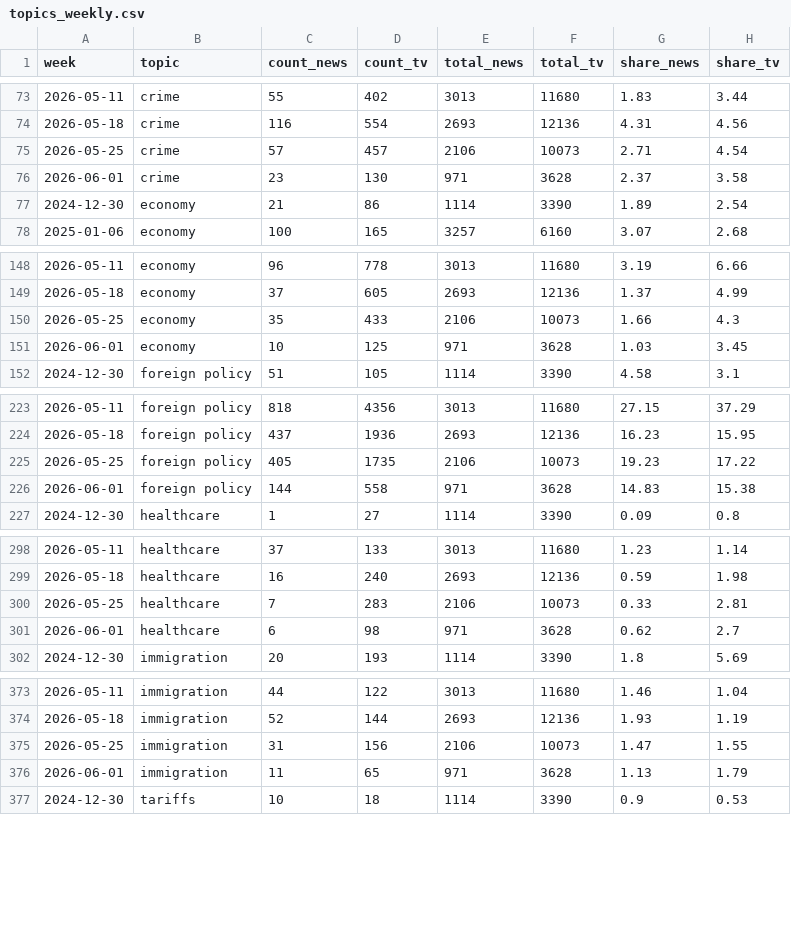
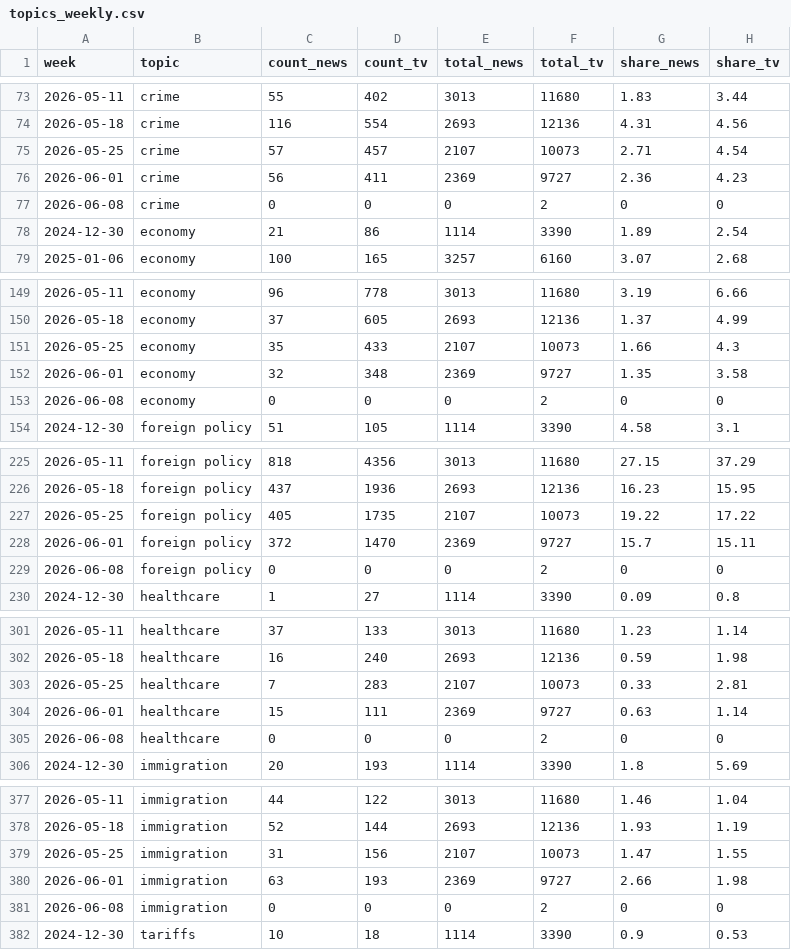
Before and after one commit to kevin-deluca-polisci/coverage-tracker, a CSV file: data/topics_weekly.csv, drawn as a sheet; only a part is shown, gaps mark what is left out; the diff covers the shown part only.

Commit message:
data: local refresh 2026-06-07

```diff
--- a/data/topics_weekly.csv
+++ b/data/topics_weekly.csv
@@ -74,4 +74,5 @@
 2026-05-18,"crime",116,554,2693,12136,4.31,4.56
-2026-05-25,"crime",57,457,2106,10073,2.71,4.54
-2026-06-01,"crime",23,130,971,3628,2.37,3.58
+2026-05-25,"crime",57,457,2107,10073,2.71,4.54
+2026-06-01,"crime",56,411,2369,9727,2.36,4.23
+2026-06-08,"crime",0,0,0,2,0,0
 2024-12-30,"economy",21,86,1114,3390,1.89,2.54
@@ -149,4 +150,5 @@
 2026-05-18,"economy",37,605,2693,12136,1.37,4.99
-2026-05-25,"economy",35,433,2106,10073,1.66,4.3
-2026-06-01,"economy",10,125,971,3628,1.03,3.45
+2026-05-25,"economy",35,433,2107,10073,1.66,4.3
+2026-06-01,"economy",32,348,2369,9727,1.35,3.58
+2026-06-08,"economy",0,0,0,2,0,0
 2024-12-30,"foreign policy",51,105,1114,3390,4.58,3.1
@@ -224,4 +226,5 @@
 2026-05-18,"foreign policy",437,1936,2693,12136,16.23,15.95
-2026-05-25,"foreign policy",405,1735,2106,10073,19.23,17.22
-2026-06-01,"foreign policy",144,558,971,3628,14.83,15.38
+2026-05-25,"foreign policy",405,1735,2107,10073,19.22,17.22
+2026-06-01,"foreign policy",372,1470,2369,9727,15.7,15.11
+2026-06-08,"foreign policy",0,0,0,2,0,0
 2024-12-30,"healthcare",1,27,1114,3390,0.09,0.8
@@ -299,4 +302,5 @@
 2026-05-18,"healthcare",16,240,2693,12136,0.59,1.98
-2026-05-25,"healthcare",7,283,2106,10073,0.33,2.81
-2026-06-01,"healthcare",6,98,971,3628,0.62,2.7
+2026-05-25,"healthcare",7,283,2107,10073,0.33,2.81
+2026-06-01,"healthcare",15,111,2369,9727,0.63,1.14
+2026-06-08,"healthcare",0,0,0,2,0,0
 2024-12-30,"immigration",20,193,1114,3390,1.8,5.69
@@ -374,4 +378,5 @@
 2026-05-18,"immigration",52,144,2693,12136,1.93,1.19
-2026-05-25,"immigration",31,156,2106,10073,1.47,1.55
-2026-06-01,"immigration",11,65,971,3628,1.13,1.79
+2026-05-25,"immigration",31,156,2107,10073,1.47,1.55
+2026-06-01,"immigration",63,193,2369,9727,2.66,1.98
+2026-06-08,"immigration",0,0,0,2,0,0
 2024-12-30,"tariffs",10,18,1114,3390,0.9,0.53
```
Also changed, not shown: 2 added rows, 1 removed row and 1 edited cell elsewhere in this file, data/weekly_news.csv, data/weekly_news_agg.csv, 3 other files.
